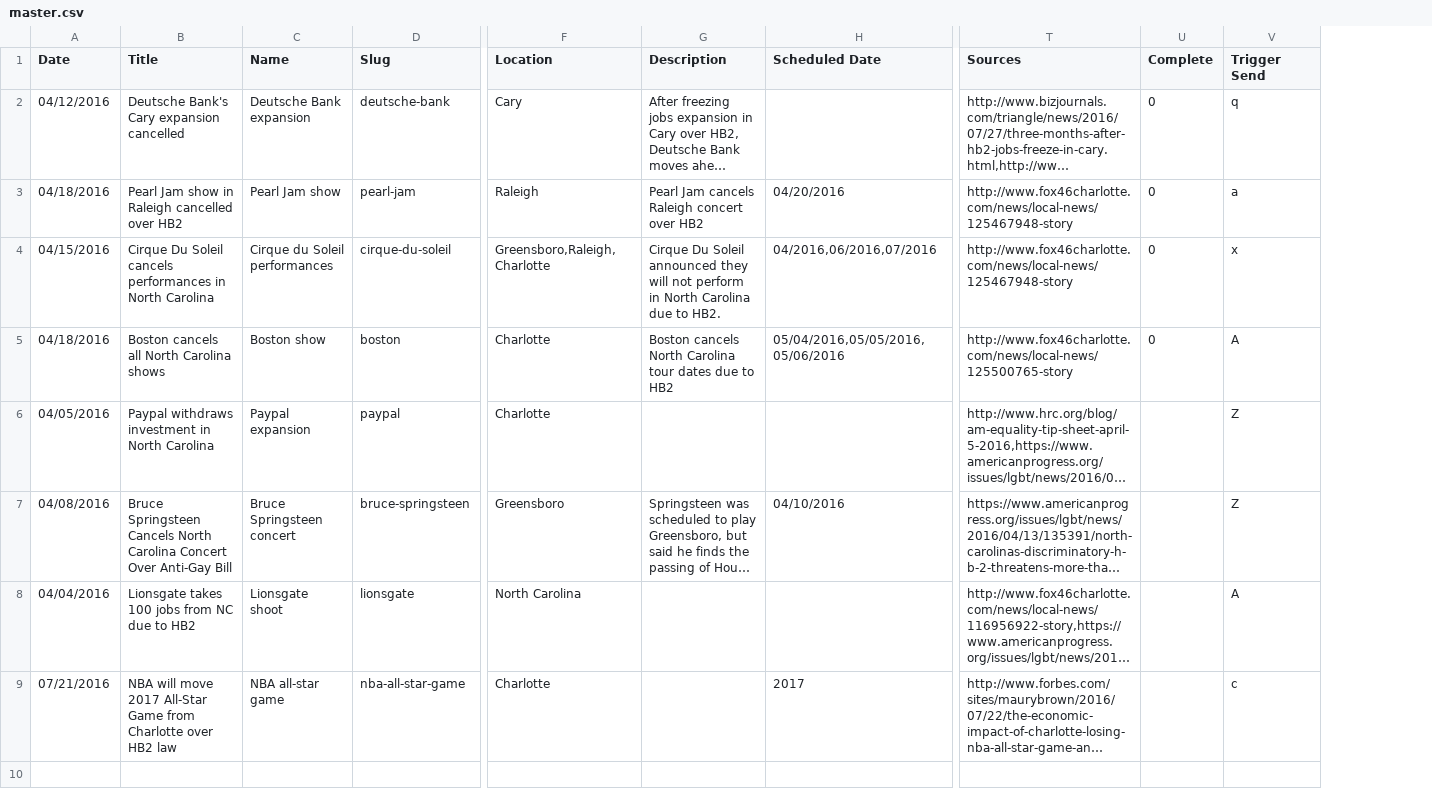
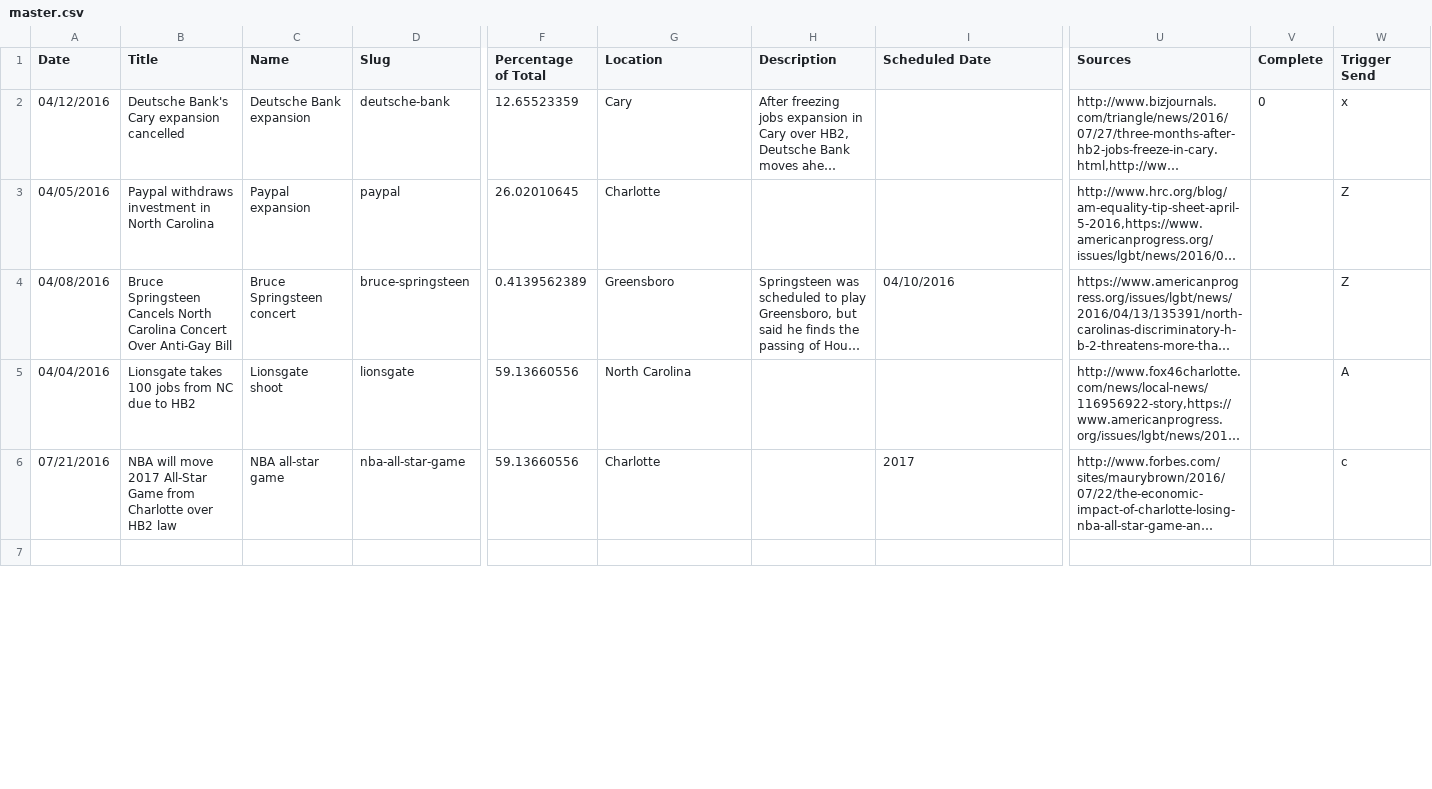
Before and after one commit to tublitzed/stophb2gether, a CSV file: csv/master.csv, drawn as a sheet; only a part is shown, gaps mark what is left out; long unchanged cells end in …; removed rows and columns are numbered as before the commit, all else as after; rows hold the shown columns only; the diff names each change by its address in the sheet, - before the commit and + after, or states it on an @@ line.

Commit message:
Adding percentage field

```diff
--- a/csv/master.csv
+++ b/csv/master.csv
+column F (Percentage of Total), rows 2-6: 12.65523359 | 26.02010645 | 0.4139562389 | 59.13660556 | 59.13660556
-W2 (Trigger Send): q
+W2 (Trigger Send): x
-row 3: 04/18/2016 | Pearl Jam show in Raleigh cancelled over HB2 | Pearl Jam show | pearl-jam | Raleigh | Pearl Jam cancels Raleigh concert over HB2 | 04/20/2016 | http://www.fox46charlotte.com/news/local-news/125467948-story | 0 | a
-row 4: 04/15/2016 | Cirque Du Soleil cancels performances in North Carolina | Cirque du Soleil performances | cirque-du-soleil | Greensboro,Raleigh,Charlotte | Cirque Du Soleil announced they will not perform in North Carolina due to HB2. | 04/2016,06/2016,07/2016 | http://www.fox46charlotte.com/news/local-news/125467948-story | 0 | x
-row 5: 04/18/2016 | Boston cancels all North Carolina shows | Boston show | boston | Charlotte | Boston cancels North Carolina tour dates due to HB2 | 05/04/2016,05/05/2016,05/06/2016 | http://www.fox46charlotte.com/news/local-news/125500765-story | 0 | A
```
Also changed, not shown: 2 other files.
